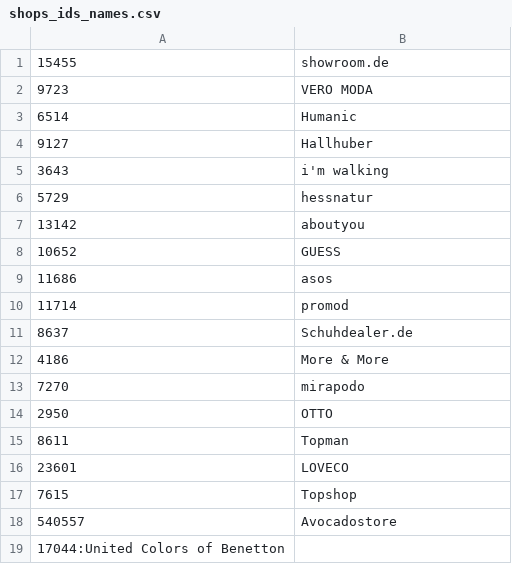
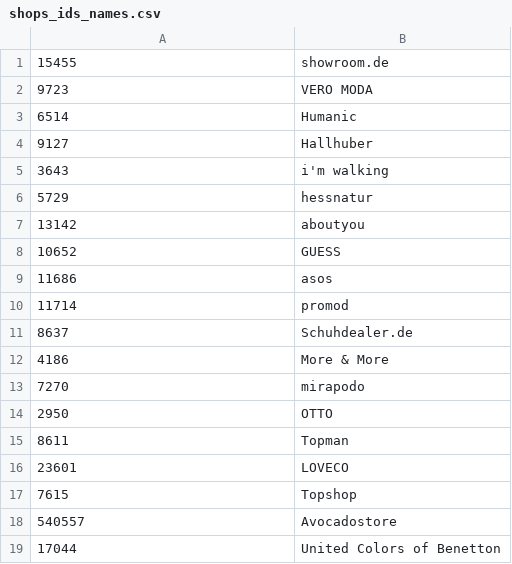
Before and after one commit to thegraphn/you_conscious, a CSV file: data_processing/utils/data_dependencies/shops_ids_names.csv, drawn as a sheet.

```diff
--- a/data_processing/utils/data_dependencies/shops_ids_names.csv
+++ b/data_processing/utils/data_dependencies/shops_ids_names.csv
@@ -18,2 +18,2 @@
 540557;Avocadostore
-17044:United Colors of Benetton
+17044;United Colors of Benetton
```
Also changed, not shown: data_processing/utils/data_dependencies/categories_mapping.csv, data_processing/utils/data_dependencies/datafeed-locations.csv.
